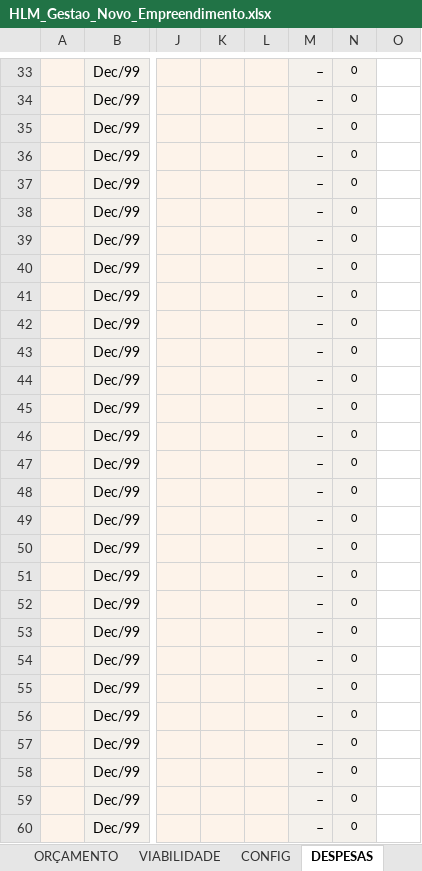
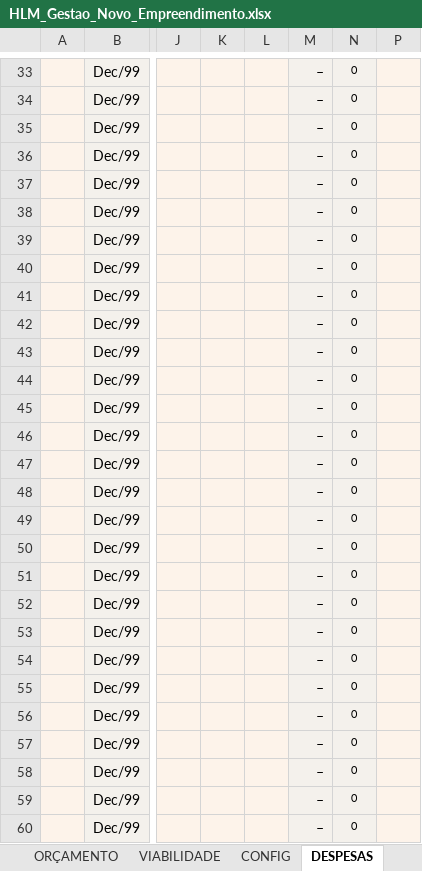
Before and after one commit to maurusfilho/Planilhas, an Excel workbook: planilhas/HLM_Gestao_Novo_Empreendimento.xlsx, sheet DESPESAS, drawn as a sheet; only a part is shown, gaps mark what is left out; values as stored, in another font and other column widths than the file's, no borders; conditional formats not drawn; addresses are those after the commit; the diff covers the shown part only; the diff names each change by its address in the sheet, - before the commit and + after, or states it on an @@ line.

```diff
--- a/planilhas/HLM_Gestao_Novo_Empreendimento.xlsx (sheet DESPESAS)
+++ b/planilhas/HLM_Gestao_Novo_Empreendimento.xlsx (sheet DESPESAS)
-P33:P60 fill: none
+P33:P60 fill: #FDF3EA
```
Also changed, not shown: 1 edited cell and cell formats elsewhere in this sheet, sheet CONFIG, formulas that keep their value, planilhas/HLM_Gestao_Novo_Empreendimento.xlsm, 4 other files.
